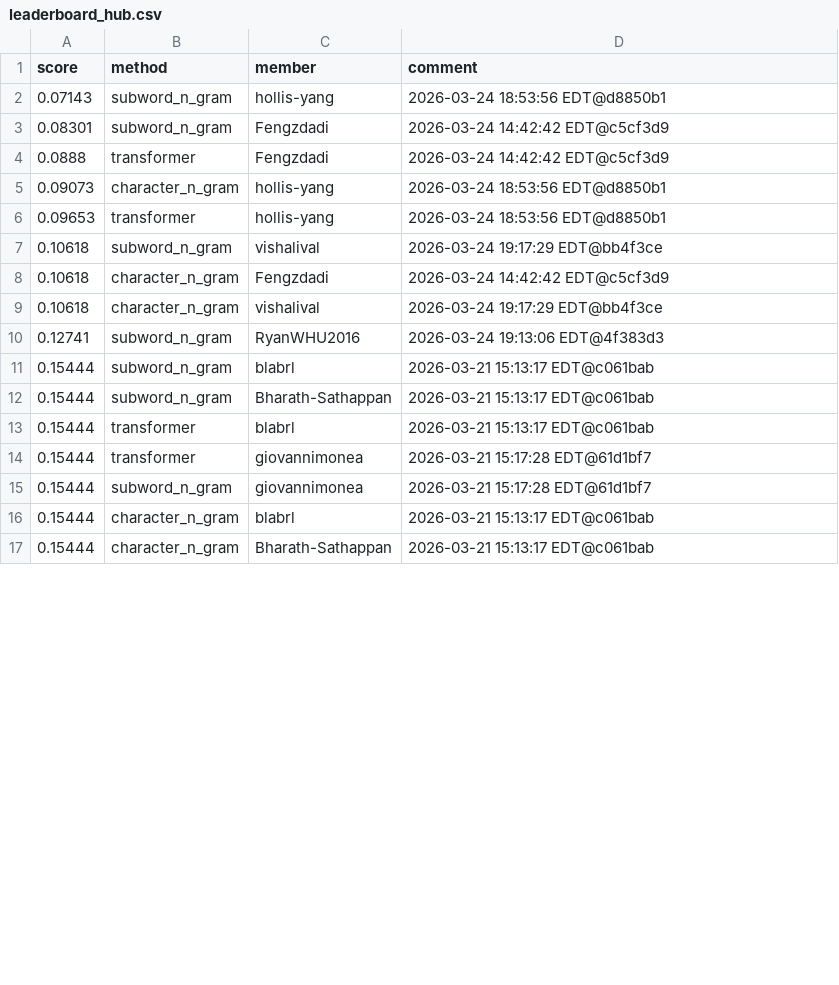
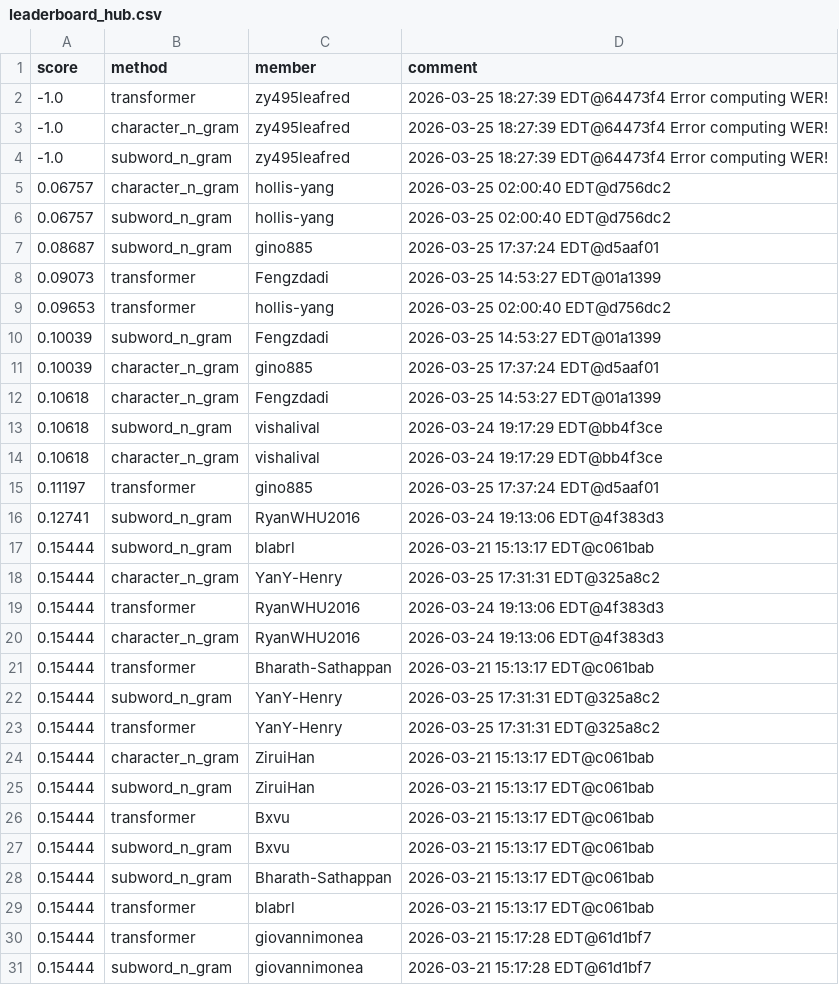
Before and after one commit to Cornell-Tech-CS5744-Spring-2026/leaderboards, a CSV file: a3/leaderboard_hub.csv, drawn as a sheet; only a part is shown; the shorter side is filled out with more unchanged rows; the diff covers the shown part only.

Commit message:
Leaderboard Update

```diff
--- a/a3/leaderboard_hub.csv
+++ b/a3/leaderboard_hub.csv
@@ -1,12 +1,28 @@
 score,method,member,comment
-0.07143,subword_n_gram,hollis-yang,2026-03-24 18:53:56 EDT@d8850b1
-0.08301,subword_n_gram,Fengzdadi,2026-03-24 14:42:42 EDT@c5cf3d9
-0.0888,transformer,Fengzdadi,2026-03-24 14:42:42 EDT@c5cf3d9
-0.09073,character_n_gram,hollis-yang,2026-03-24 18:53:56 EDT@d8850b1
-0.09653,transformer,hollis-yang,2026-03-24 18:53:56 EDT@d8850b1
+-1.0,transformer,zy495leafred,2026-03-25 18:27:39 EDT@64473f4 Error computing WER!
+-1.0,character_n_gram,zy495leafred,2026-03-25 18:27:39 EDT@64473f4 Error computing WER!
+-1.0,subword_n_gram,zy495leafred,2026-03-25 18:27:39 EDT@64473f4 Error computing WER!
+0.06757,character_n_gram,hollis-yang,2026-03-25 02:00:40 EDT@d756dc2
+0.06757,subword_n_gram,hollis-yang,2026-03-25 02:00:40 EDT@d756dc2
+0.08687,subword_n_gram,gino885,2026-03-25 17:37:24 EDT@d5aaf01
+0.09073,transformer,Fengzdadi,2026-03-25 14:53:27 EDT@01a1399
+0.09653,transformer,hollis-yang,2026-03-25 02:00:40 EDT@d756dc2
+0.10039,subword_n_gram,Fengzdadi,2026-03-25 14:53:27 EDT@01a1399
+0.10039,character_n_gram,gino885,2026-03-25 17:37:24 EDT@d5aaf01
+0.10618,character_n_gram,Fengzdadi,2026-03-25 14:53:27 EDT@01a1399
 0.10618,subword_n_gram,vishalival,2026-03-24 19:17:29 EDT@bb4f3ce
-0.10618,character_n_gram,Fengzdadi,2026-03-24 14:42:42 EDT@c5cf3d9
 0.10618,character_n_gram,vishalival,2026-03-24 19:17:29 EDT@bb4f3ce
+0.11197,transformer,gino885,2026-03-25 17:37:24 EDT@d5aaf01
 0.12741,subword_n_gram,RyanWHU2016,2026-03-24 19:13:06 EDT@4f383d3
 0.15444,subword_n_gram,blabrl,2026-03-21 15:13:17 EDT@c061bab
+0.15444,character_n_gram,YanY-Henry,2026-03-25 17:31:31 EDT@325a8c2
+0.15444,transformer,RyanWHU2016,2026-03-24 19:13:06 EDT@4f383d3
+0.15444,character_n_gram,RyanWHU2016,2026-03-24 19:13:06 EDT@4f383d3
+0.15444,transformer,Bharath-Sathappan,2026-03-21 15:13:17 EDT@c061bab
+0.15444,subword_n_gram,YanY-Henry,2026-03-25 17:31:31 EDT@325a8c2
+0.15444,transformer,YanY-Henry,2026-03-25 17:31:31 EDT@325a8c2
+0.15444,character_n_gram,ZiruiHan,2026-03-21 15:13:17 EDT@c061bab
+0.15444,subword_n_gram,ZiruiHan,2026-03-21 15:13:17 EDT@c061bab
+0.15444,transformer,Bxvu,2026-03-21 15:13:17 EDT@c061bab
+0.15444,subword_n_gram,Bxvu,2026-03-21 15:13:17 EDT@c061bab
 0.15444,subword_n_gram,Bharath-Sathappan,2026-03-21 15:13:17 EDT@c061bab
```
Also changed, not shown: 18 added rows, 6 removed rows, 17 moved rows and 8 edited cells elsewhere in this file.
